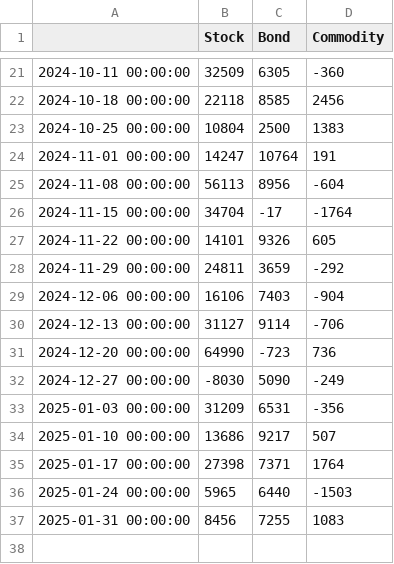
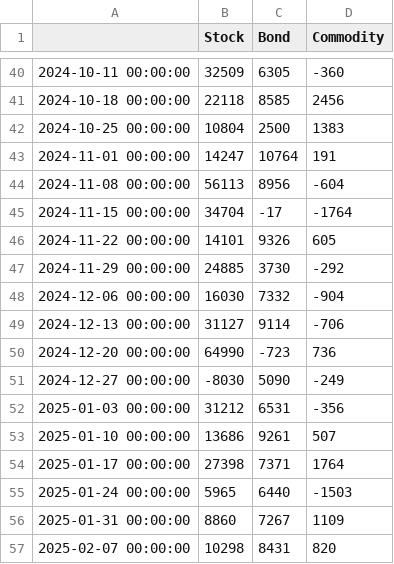
Before and after one commit to quantddubi/dashboard_etf, a CSV file: data/asset_ff_12w.csv, drawn as a sheet; only a part is shown, gaps mark what is left out; the diff covers the shown part only.

```diff
--- a/data/asset_ff_12w.csv
+++ b/data/asset_ff_12w.csv
@@ -27,4 +46,4 @@
 2024-11-22 00:00:00,14101,9326,605
-2024-11-29 00:00:00,24811,3659,-292
-2024-12-06 00:00:00,16106,7403,-904
+2024-11-29 00:00:00,24885,3730,-292
+2024-12-06 00:00:00,16030,7332,-904
 2024-12-13 00:00:00,31127,9114,-706
@@ -32,6 +51,7 @@
 2024-12-27 00:00:00,-8030,5090,-249
-2025-01-03 00:00:00,31209,6531,-356
-2025-01-10 00:00:00,13686,9217,507
+2025-01-03 00:00:00,31212,6531,-356
+2025-01-10 00:00:00,13686,9261,507
 2025-01-17 00:00:00,27398,7371,1764
 2025-01-24 00:00:00,5965,6440,-1503
-2025-01-31 00:00:00,8456,7255,1083
+2025-01-31 00:00:00,8860,7267,1109
+2025-02-07 00:00:00,10298,8431,820
```
Also changed, not shown: 19 added rows elsewhere in this file, data.csv, data/asset_ff_aum.csv, 23 other files.
